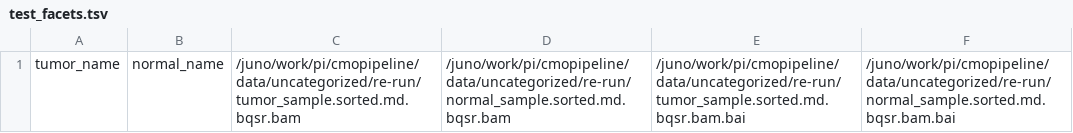
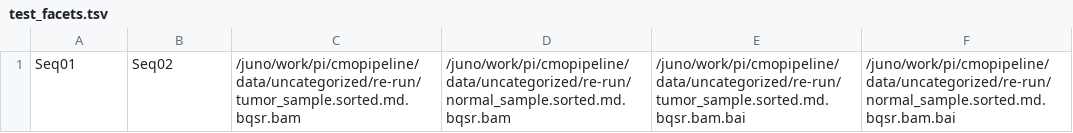
Before and after one commit to mskcc/tempo, a TSV file: test_inputs/lsf/test_facets.tsv, drawn as a sheet.

```diff
--- a/test_inputs/lsf/test_facets.tsv
+++ b/test_inputs/lsf/test_facets.tsv
@@ -1 +1 @@
-tumor_name	normal_name	/juno/work/pi/cmopipeline/data/uncategorized/re-run/tumor_sample.sorted.md.bqsr.bam	/juno/work/pi/cmopipeline/data/uncategorized/re-run/normal_sample.sorted.md.bqsr.bam	/juno/work/pi/cmopipeline/data/uncategorized/re-run/tumor_sample.sorted.md.bqsr.bam.bai	/juno/work/pi/cmopipeline/data/uncategorized/re-run/normal_sample.sorted.md.bqsr.bam.bai
+Seq01	Seq02	/juno/work/pi/cmopipeline/data/uncategorized/re-run/tumor_sample.sorted.md.bqsr.bam	/juno/work/pi/cmopipeline/data/uncategorized/re-run/normal_sample.sorted.md.bqsr.bam	/juno/work/pi/cmopipeline/data/uncategorized/re-run/tumor_sample.sorted.md.bqsr.bam.bai	/juno/work/pi/cmopipeline/data/uncategorized/re-run/normal_sample.sorted.md.bqsr.bam.bai
```
Also changed, not shown: 2 other files.
